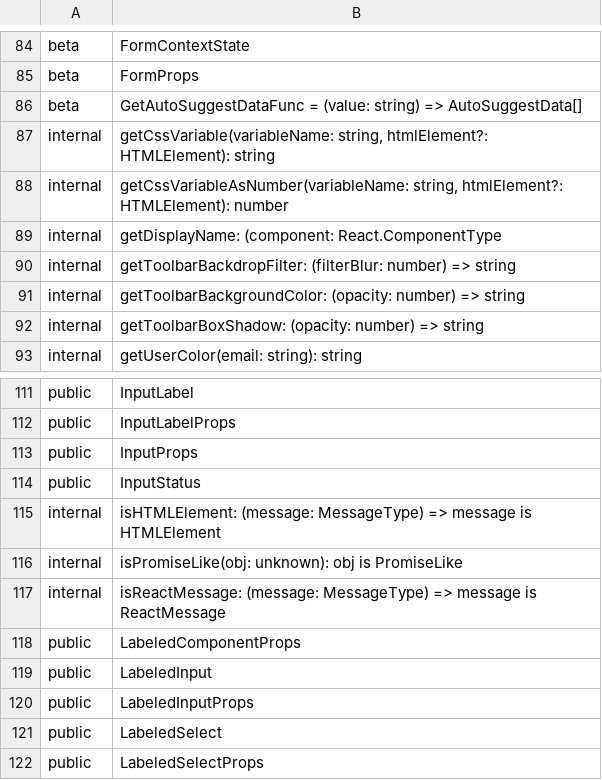
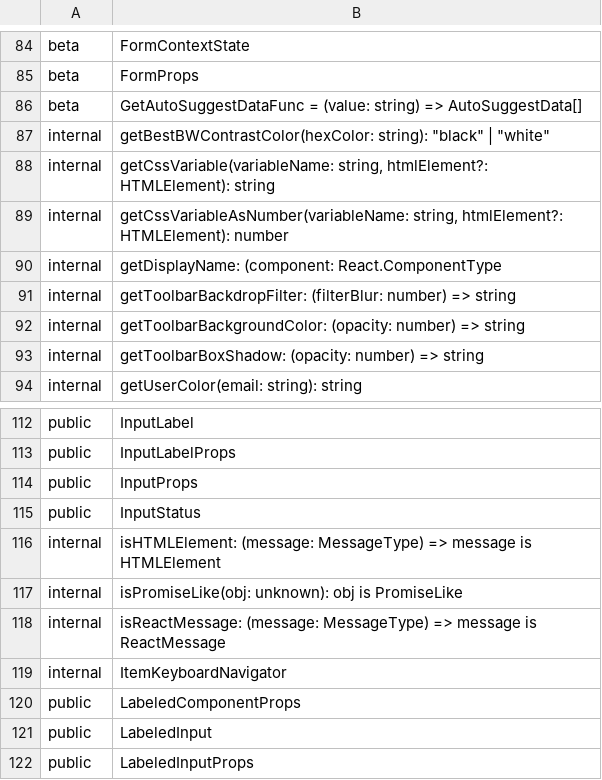
Before and after one commit to iTwin/appui, a CSV file: common/api/summary/ui-core.exports.csv, drawn as a sheet; only a part is shown, gaps mark what is left out; the shorter side is filled out with more unchanged rows.

Commit message:
Merged PR 105619: Added Table component keyboard row selection. Miscellaneous a11y fixes.

```diff
--- a/common/api/summary/ui-core.exports.csv
+++ b/common/api/summary/ui-core.exports.csv
@@ -86,2 +86,3 @@ beta;FormProps
 beta;GetAutoSuggestDataFunc = (value: string) => AutoSuggestData[]
+internal;getBestBWContrastColor(hexColor: string): "black" | "white"
 internal;getCssVariable(variableName: string, htmlElement?: HTMLElement): string
@@ -117,2 +118,3 @@ internal;isPromiseLike(obj: unknown): obj is PromiseLike
 internal;isReactMessage: (message: MessageType) => message is ReactMessage
+internal;ItemKeyboardNavigator
 public;LabeledComponentProps
```
Also changed, not shown: 55 other files.
